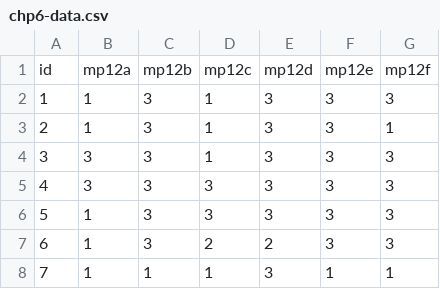
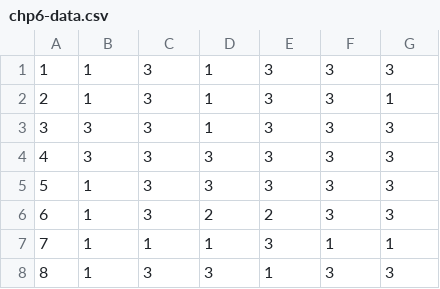
Before and after one commit to sbauldry/scfa, a CSV file: chapter 6/chp6-data.csv, drawn as a sheet; only a part is shown; the shorter side is filled out with more unchanged rows; the diff names each change by its address in the sheet, - before the commit and + after, or states it on an @@ line.

```diff
--- a/chapter 6/chp6-data.csv
+++ b/chapter 6/chp6-data.csv
-row 1: id | mp12a | mp12b | mp12c | mp12d | mp12e | mp12f
```
Also changed, not shown: 6 other files.
